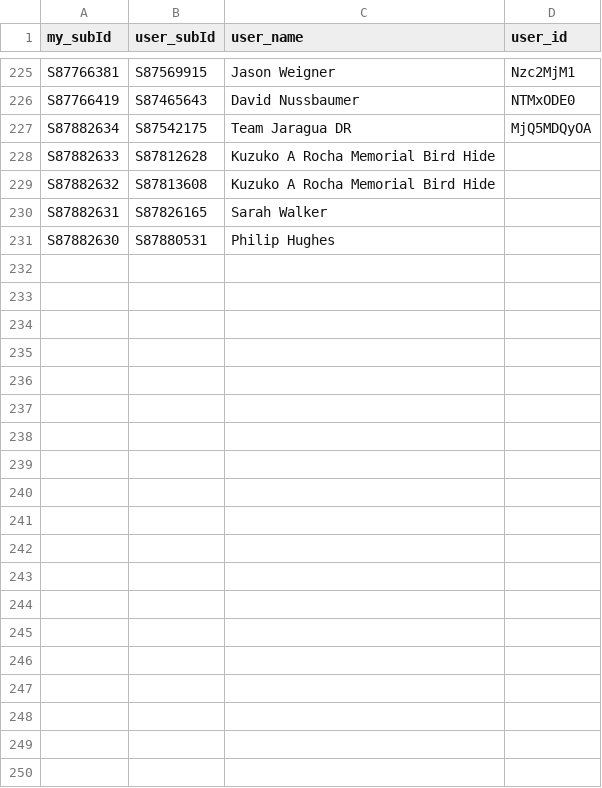
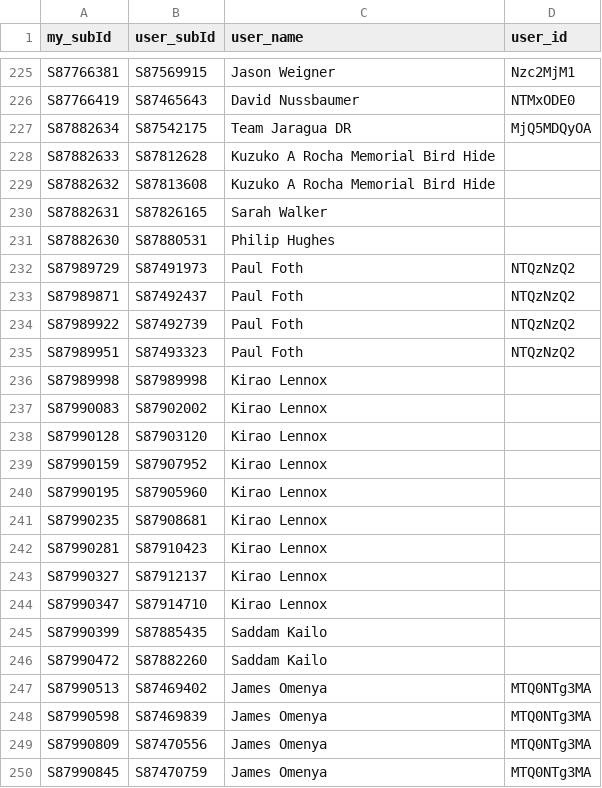
Before and after one commit to Rafnuss/johnstottbirdingday, a CSV file: the-bird-race/subId_match.csv, drawn as a sheet; only a part is shown, gaps mark what is left out; the diff covers the shown part only.

Commit message:
update10

```diff
--- a/the-bird-race/subId_match.csv
+++ b/the-bird-race/subId_match.csv
@@ -231 +231,20 @@ S87882631,S87826165,Sarah Walker,
 S87882630,S87880531,Philip Hughes,
+S87989729,S87491973,Paul Foth,NTQzNzQ2
+S87989871,S87492437,Paul Foth,NTQzNzQ2
+S87989922,S87492739,Paul Foth,NTQzNzQ2
+S87989951,S87493323,Paul Foth,NTQzNzQ2
+S87989998,S87989998,Kirao Lennox,
+S87990083,S87902002,Kirao Lennox,
+S87990128,S87903120,Kirao Lennox,
+S87990159,S87907952,Kirao Lennox,
+S87990195,S87905960,Kirao Lennox,
+S87990235,S87908681,Kirao Lennox,
+S87990281,S87910423,Kirao Lennox,
+S87990327,S87912137,Kirao Lennox,
+S87990347,S87914710,Kirao Lennox,
+S87990399,S87885435,Saddam Kailo,
+S87990472,S87882260,Saddam Kailo,
+S87990513,S87469402,James Omenya,MTQ0NTg3MA
+S87990598,S87469839,James Omenya,MTQ0NTg3MA
+S87990809,S87470556,James Omenya,MTQ0NTg3MA
+S87990845,S87470759,James Omenya,MTQ0NTg3MA
```
Also changed, not shown: 21 added rows elsewhere in this file.
